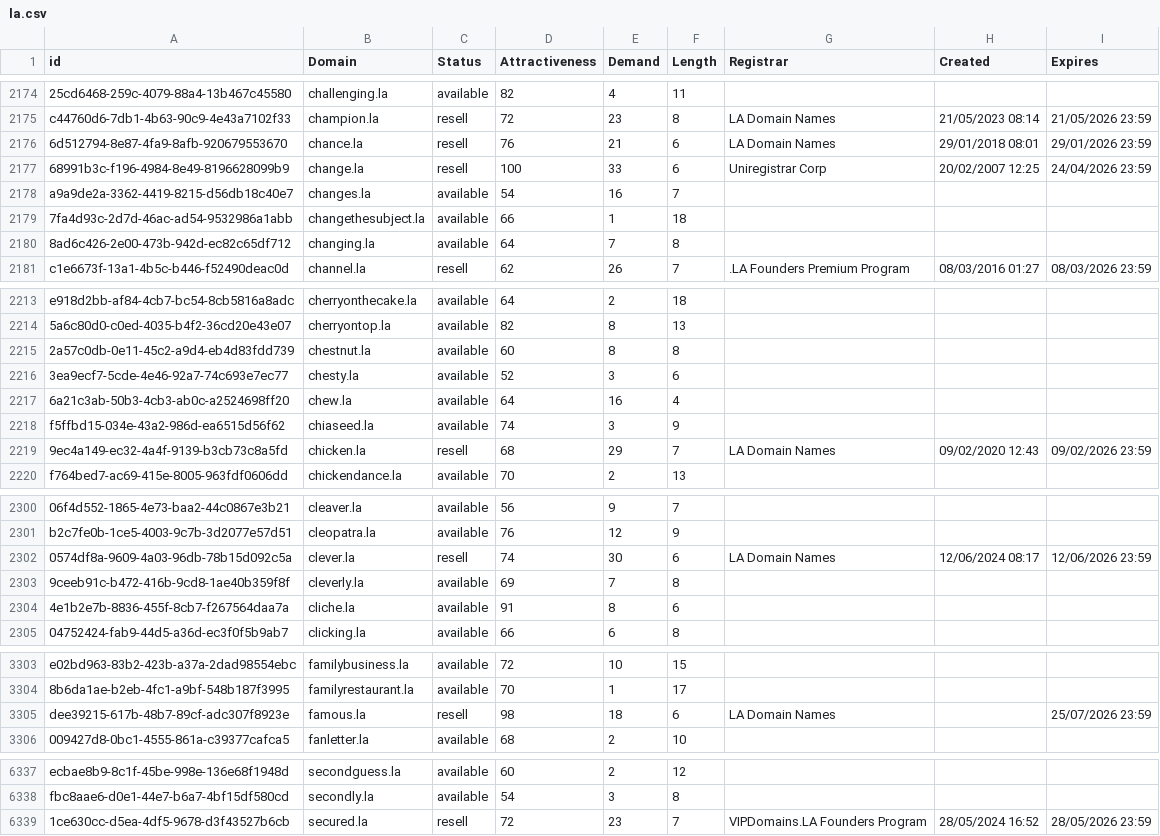
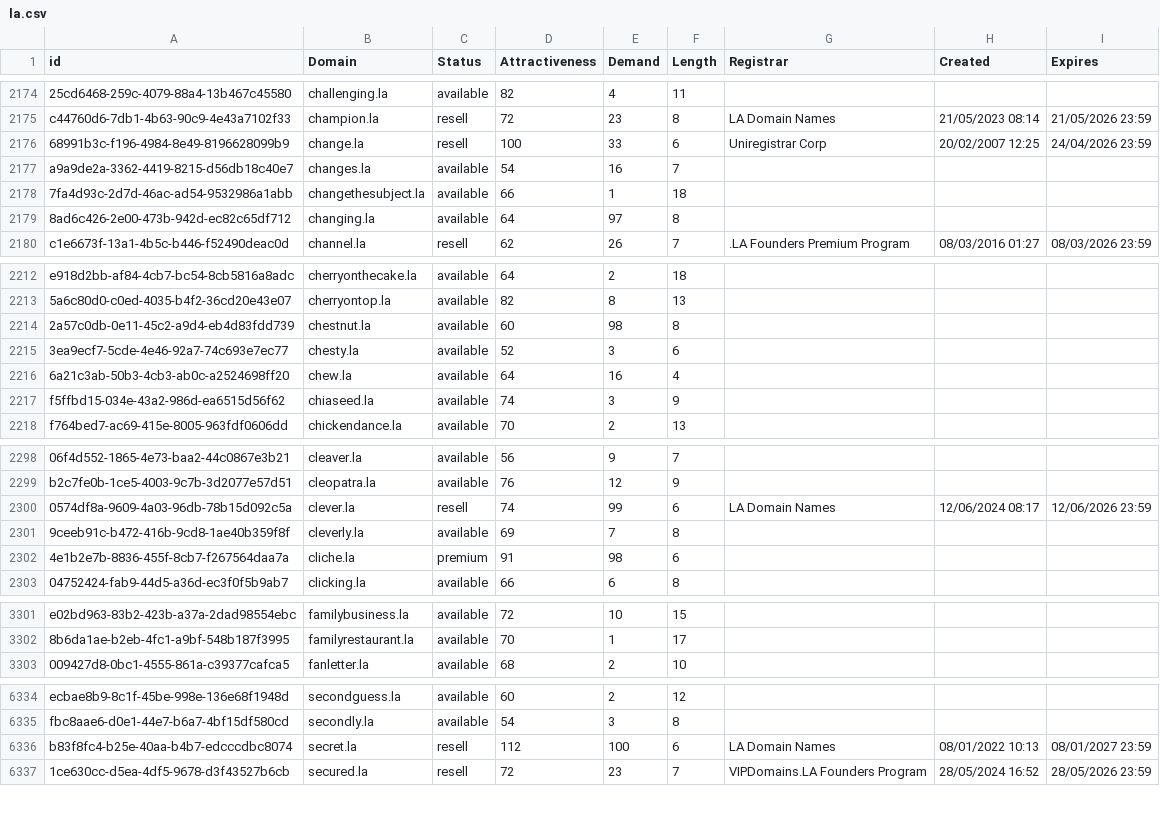
Before and after one commit to UniqueDomains/la-oneword-domains, a CSV file: la.csv, drawn as a sheet; only a part is shown, gaps mark what is left out; removed rows and columns are numbered as before the commit, all else as after; the diff covers the shown part only; the diff names each change by its address in the sheet, - before the commit and + after, or states it on an @@ line.

Commit message:
Domains update

```diff
--- a/la.csv
+++ b/la.csv
-row 2176: 6d512794-8e87-4fa9-8afb-920679553670 | chance.la | resell | 76 | 21 | 6 | LA Domain Names | 29/01/2018 08:01 | 29/01/2026 23:59
-E2179 (Demand): 7
+E2179 (Demand): 97
-E2214 (Demand): 8
+E2214 (Demand): 98
-row 2219: 9ec4a149-ec32-4a4f-9139-b3cb73c8a5fd | chicken.la | resell | 68 | 29 | 7 | LA Domain Names | 09/02/2020 12:43 | 09/02/2026 23:59
-E2300 (Demand): 30
+E2300 (Demand): 99
-C2302 (Status): available
+C2302 (Status): premium
-E2302 (Demand): 8
+E2302 (Demand): 98
-row 3305: dee39215-617b-48b7-89cf-adc307f8923e | famous.la | resell | 98 | 18 | 6 | LA Domain Names |  | 25/07/2026 23:59
+row 6336: b83f8fc4-b25e-40aa-b4b7-edcccdbc8074 | secret.la | resell | 112 | 100 | 6 | LA Domain Names | 08/01/2022 10:13 | 08/01/2027 23:59
```
Also changed, not shown: 75 edited cells elsewhere in this file, 2 other files.
